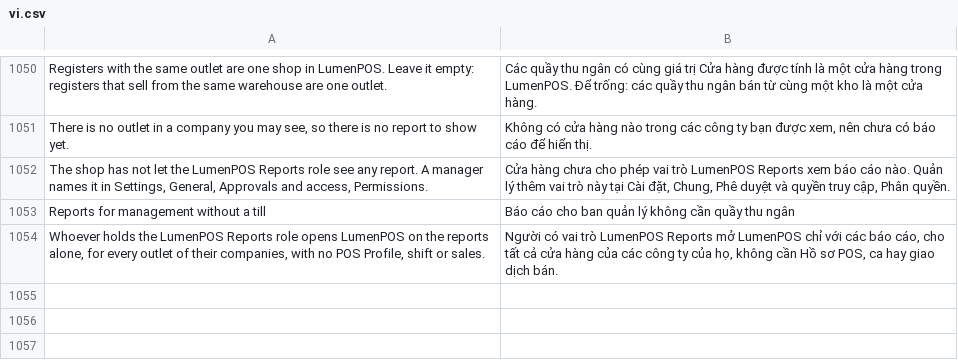
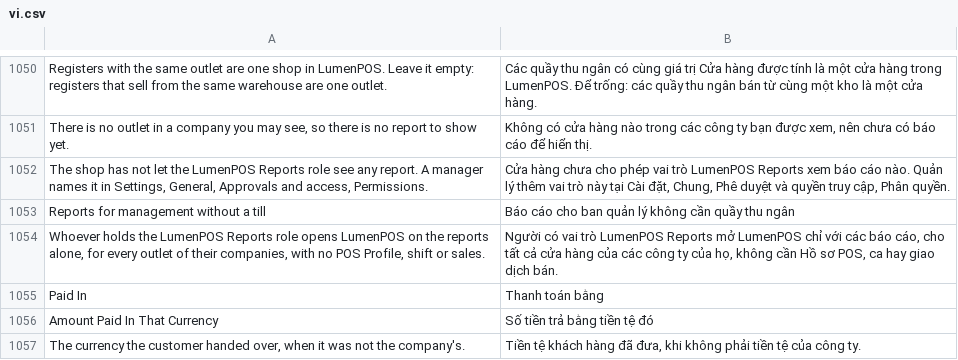
Before and after one commit to EsafeSolutions/Esafe-NewGenPOS, a CSV file: lumenpos/translations/vi.csv, drawn as a sheet; only a part is shown, gaps mark what is left out; the diff names each change by its address in the sheet, - before the commit and + after, or states it on an @@ line.

```diff
--- a/lumenpos/translations/vi.csv
+++ b/lumenpos/translations/vi.csv
+row 1055: Paid In | Thanh toán bằng
+row 1056: Amount Paid In That Currency | Số tiền trả bằng tiền tệ đó
+row 1057: The currency the customer handed over, when it was not the company's. | Tiền tệ khách hàng đã đưa, khi không phải tiền tệ của công ty.
```
Also changed, not shown: lumenpos/translations/ar.csv, lumenpos/translations/fa.csv, 54 other files.
